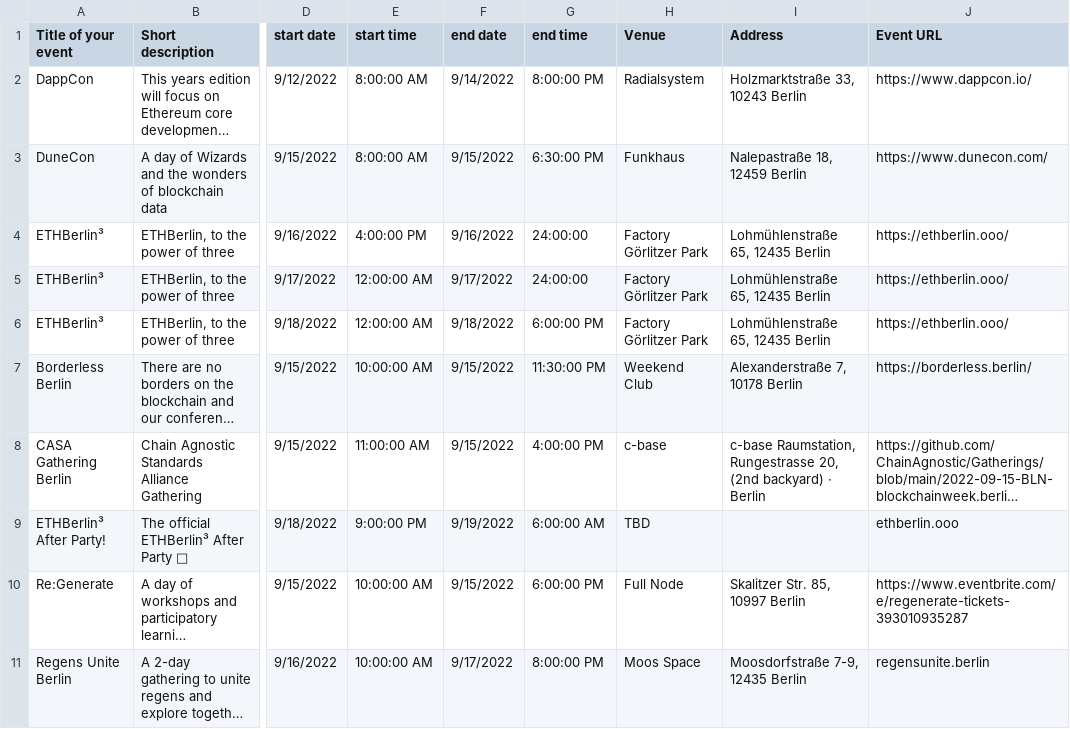
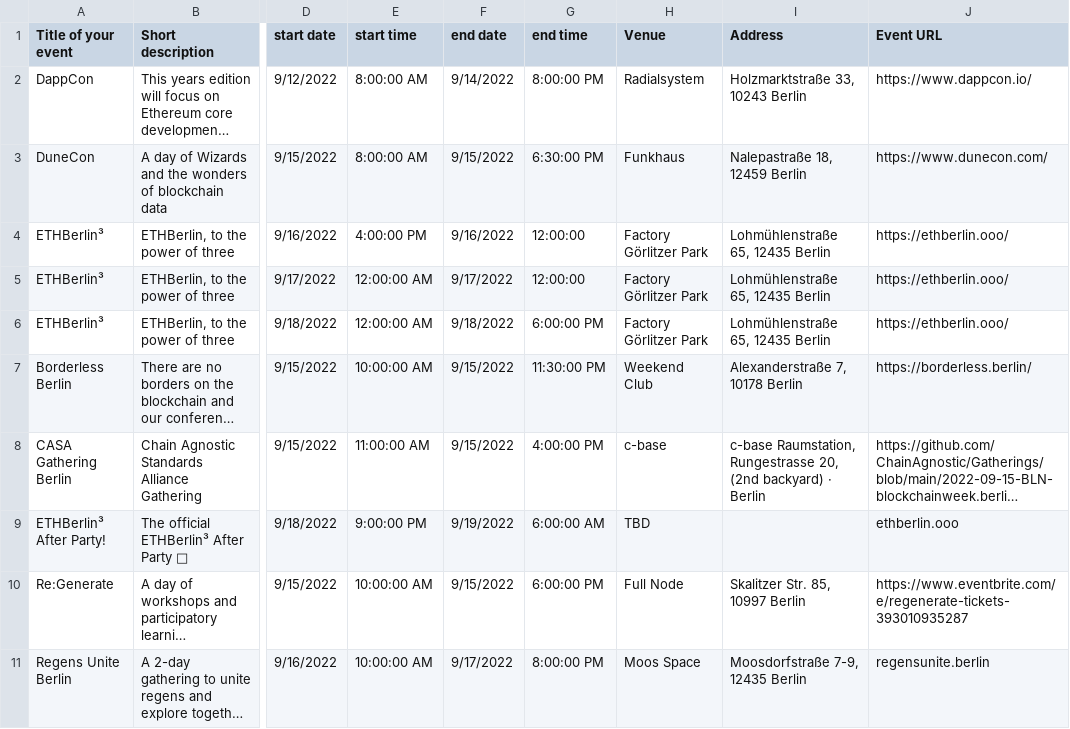
Before and after one commit to ligi/blockchainweek.berlin, a CSV file: events.csv, drawn as a sheet; only a part is shown, gaps mark what is left out; long unchanged cells end in …; the diff names each change by its address in the sheet, - before the commit and + after, or states it on an @@ line.

Commit message:
Add files via upload

```diff
--- a/events.csv
+++ b/events.csv
-G4:G5 (end time): 24:00:00
+G4:G5 (end time): 12:00:00
```
